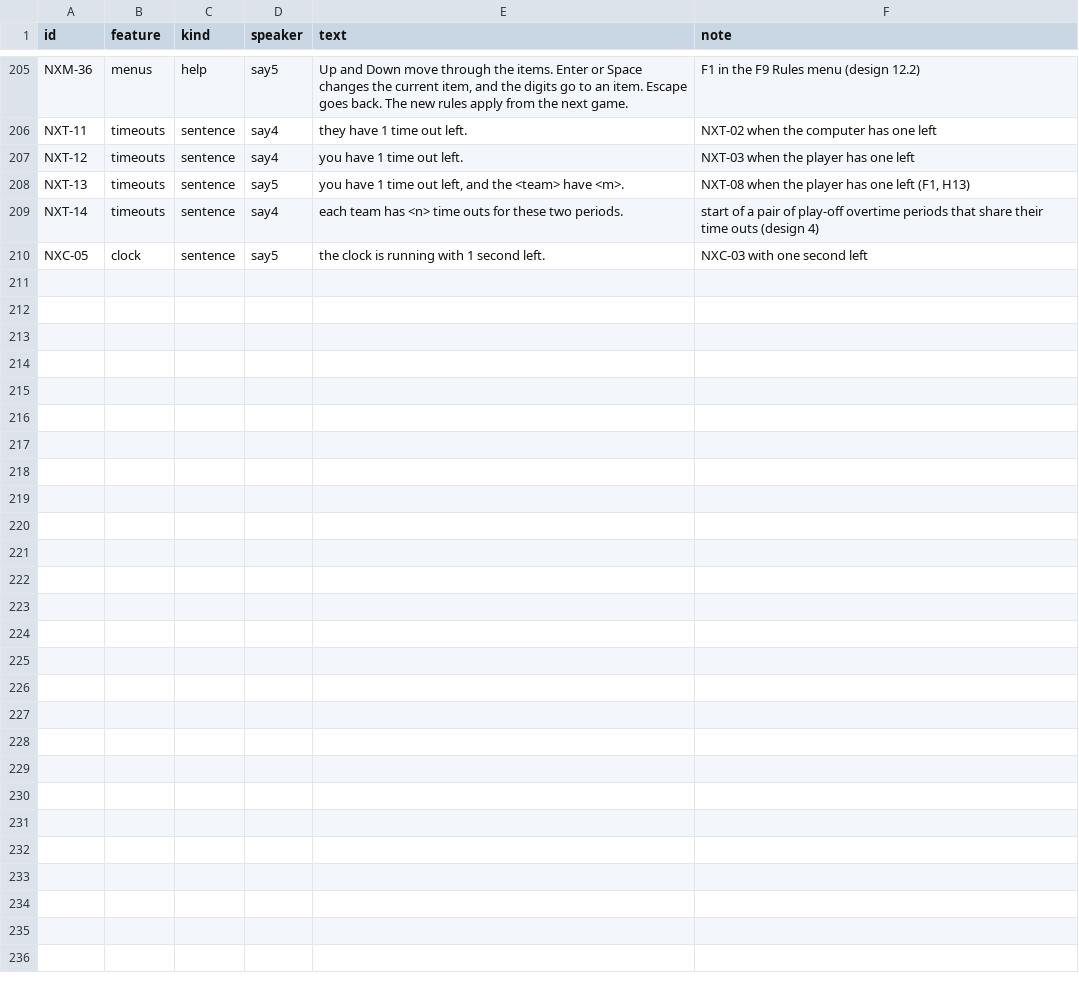
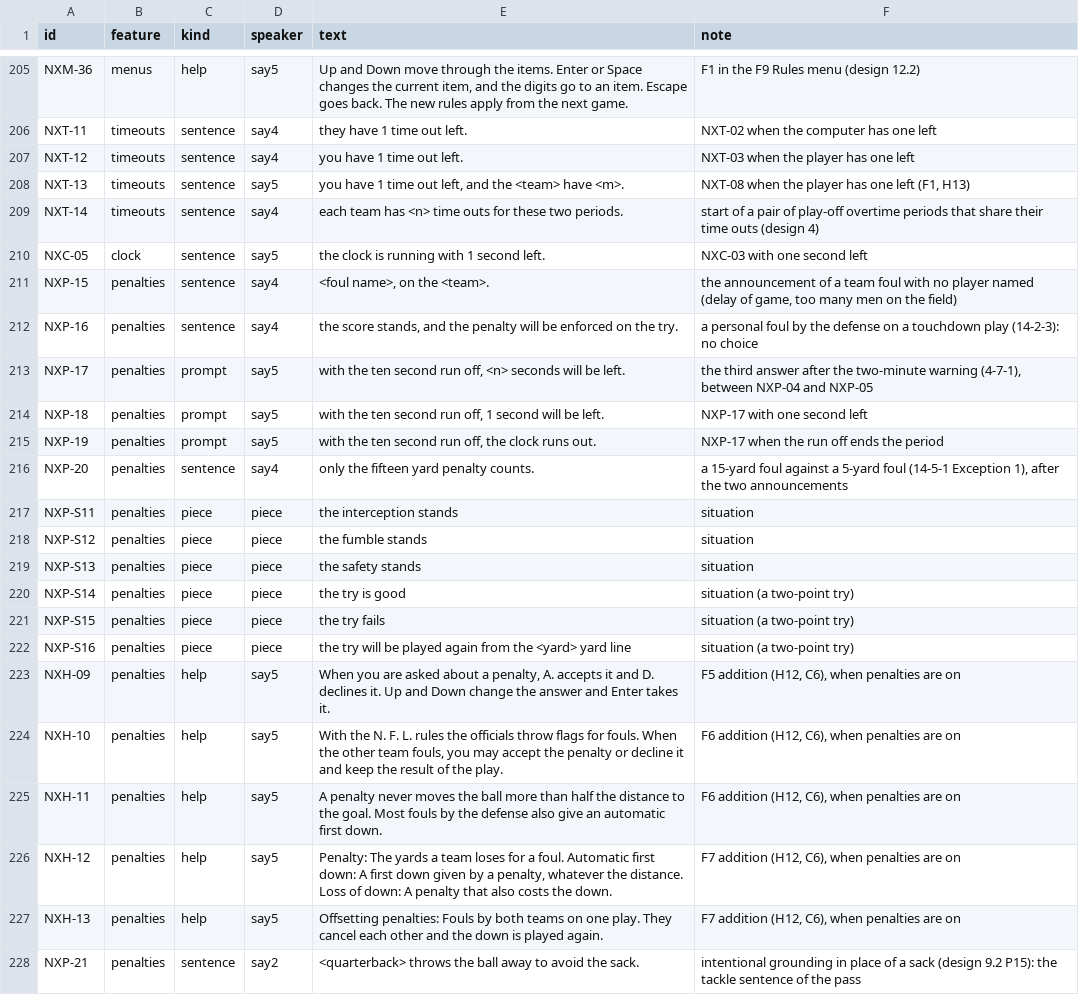
Before and after one commit to joshknnd1982/nfl-football-4-audio-game, a TSV file: spec/strings_nx.tsv, drawn as a sheet; only a part is shown, gaps mark what is left out.

```diff
--- a/spec/strings_nx.tsv
+++ b/spec/strings_nx.tsv
@@ -210 +210,19 @@ NXT-14	timeouts	sentence	say4	 each team has <n> time outs for these two periods
 NXC-05	clock	sentence	say5	 the clock is running with 1 second left. 	NXC-03 with one second left
+NXP-15	penalties	sentence	say4	 <foul name>, on the <team>. 	the announcement of a team foul with no player named (delay of game, too many men on the field)
+NXP-16	penalties	sentence	say4	 the score stands, and the penalty will be enforced on the try. 	a personal foul by the defense on a touchdown play (14-2-3): no choice
+NXP-17	penalties	prompt	say5	 with the ten second run off, <n> seconds will be left. 	the third answer after the two-minute warning (4-7-1), between NXP-04 and NXP-05
+NXP-18	penalties	prompt	say5	 with the ten second run off, 1 second will be left. 	NXP-17 with one second left
+NXP-19	penalties	prompt	say5	 with the ten second run off, the clock runs out. 	NXP-17 when the run off ends the period
+NXP-20	penalties	sentence	say4	 only the fifteen yard penalty counts. 	a 15-yard foul against a 5-yard foul (14-5-1 Exception 1), after the two announcements
+NXP-S11	penalties	piece	piece	the interception stands	situation
+NXP-S12	penalties	piece	piece	the fumble stands	situation
+NXP-S13	penalties	piece	piece	the safety stands	situation
+NXP-S14	penalties	piece	piece	the try is good	situation (a two-point try)
+NXP-S15	penalties	piece	piece	the try fails	situation (a two-point try)
+NXP-S16	penalties	piece	piece	the try will be played again from the <yard> yard line	situation (a two-point try)
+NXH-09	penalties	help	say5	 When you are asked about a penalty, A. accepts it and D. declines it. Up and Down change the answer and Enter takes it. 	F5 addition (H12, C6), when penalties are on
+NXH-10	penalties	help	say5	 With the N. F. L. rules the officials throw flags for fouls. When the other team fouls, you may accept the penalty or decline it and keep the result of the play. 	F6 addition (H12, C6), when penalties are on
+NXH-11	penalties	help	say5	 A penalty never moves the ball more than half the distance to the goal. Most fouls by the defense also give an automatic first down. 	F6 addition (H12, C6), when penalties are on
+NXH-12	penalties	help	say5	 Penalty: The yards a team loses for a foul. Automatic first down: A first down given by a penalty, whatever the distance. Loss of down: A penalty that also costs the down. 	F7 addition (H12, C6), when penalties are on
+NXH-13	penalties	help	say5	 Offsetting penalties: Fouls by both teams on one play. They cancel each other and the down is played again. 	F7 addition (H12, C6), when penalties are on
+NXP-21	penalties	sentence	say2	 <quarterback> throws the ball away to avoid the sack. 	intentional grounding in place of a sack (design 9.2 P15): the tackle sentence of the pass
```
Also changed, not shown: 34 other files.
